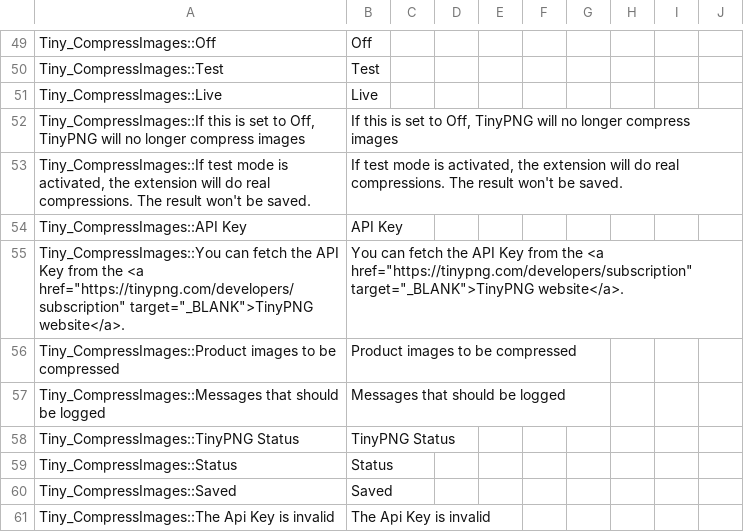
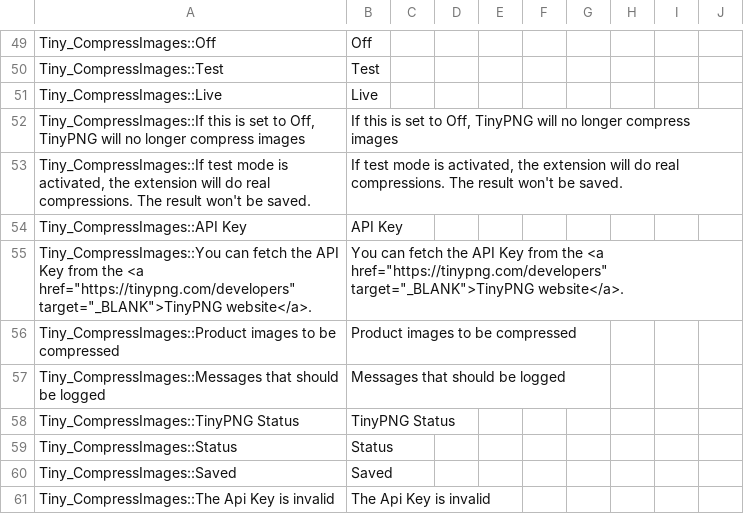
Before and after one commit to tinify/magento1-plugin, a CSV file: app/locale/en_US/Tiny_CompressImages.csv, drawn as a sheet; only a part is shown, gaps mark what is left out.

Commit message:
Change links to the Developer API section.

```diff
--- a/app/locale/en_US/Tiny_CompressImages.csv
+++ b/app/locale/en_US/Tiny_CompressImages.csv
@@ -54,3 +54,3 @@
 "Tiny_CompressImages::API Key","API Key"
-"Tiny_CompressImages::You can fetch the API Key from the <a href=""https://tinypng.com/developers/subscription"" target=""_BLANK"">TinyPNG website</a>.","You can fetch the API Key from the <a href=""https://tinypng.com/developers/subscription"" target=""_BLANK"">TinyPNG website</a>."
+"Tiny_CompressImages::You can fetch the API Key from the <a href=""https://tinypng.com/developers"" target=""_BLANK"">TinyPNG website</a>.","You can fetch the API Key from the <a href=""https://tinypng.com/developers"" target=""_BLANK"">TinyPNG website</a>."
 "Tiny_CompressImages::Product images to be compressed","Product images to be compressed"
```
Also changed, not shown: 3 other files.
